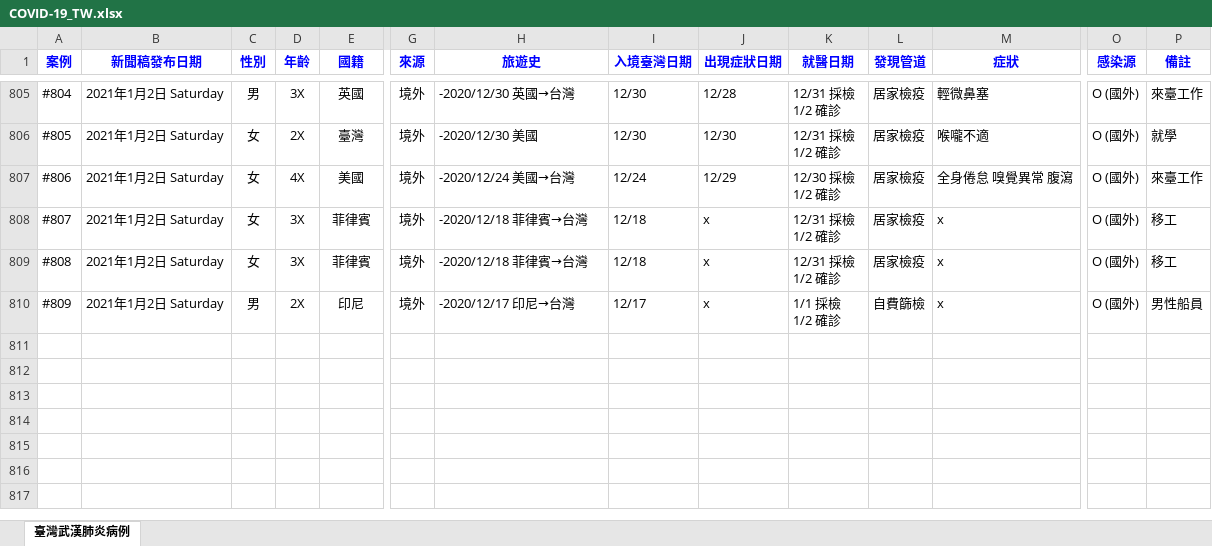
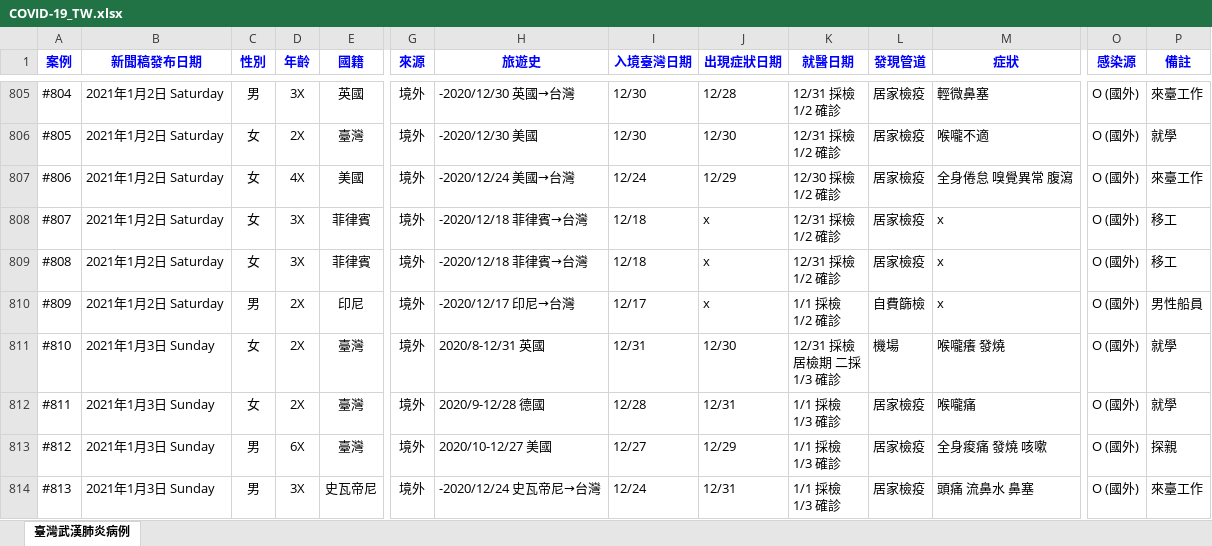
Before and after one commit to AlcHawk/dashcovid19, an Excel workbook: Data/COVID-19_TW.xlsx, sheet 臺灣武漢肺炎病例, drawn as a sheet; only a part is shown, gaps mark what is left out; values as stored, in another font and other column widths than the file's, no borders; charts and pictures and conditional formats and table styles not drawn; rows hold the shown columns only; ↵ is a line break in a cell; the diff names each change by its address in the sheet, - before the commit and + after, or states it on an @@ line.

Commit message:
Update CDC Press and COVID-19 Statistic on 20210104

```diff
--- a/Data/COVID-19_TW.xlsx (sheet 臺灣武漢肺炎病例)
+++ b/Data/COVID-19_TW.xlsx (sheet 臺灣武漢肺炎病例)
+row 811: #810 | 2021年1月3日 Sunday | 女 | 2X | 臺灣 | 境外 | 2020/8-12/31 英國 | 12/31 | 12/30 | 12/31 採檢 ↵ 居檢期 二採 ↵ 1/3 確診 | 機場 | 喉嚨癢 發燒 | O (國外) | 就學
+row 812: #811 | 2021年1月3日 Sunday | 女 | 2X | 臺灣 | 境外 | 2020/9-12/28 德國 | 12/28 | 12/31 | 1/1 採檢 ↵ 1/3 確診 | 居家檢疫 | 喉嚨痛 | O (國外) | 就學
+row 813: #812 | 2021年1月3日 Sunday | 男 | 6X | 臺灣 | 境外 | 2020/10-12/27 美國 | 12/27 | 12/29 | 1/1 採檢 ↵ 1/3 確診 | 居家檢疫 | 全身痠痛 發燒 咳嗽 | O (國外) | 探親
+row 814: #813 | 2021年1月3日 Sunday | 男 | 3X | 史瓦帝尼 | 境外 | -2020/12/24 史瓦帝尼→台灣 | 12/24 | 12/31 | 1/1 採檢 ↵ 1/3 確診 | 居家檢疫 | 頭痛 流鼻水 鼻塞 | O (國外) | 來臺工作
```
Also changed, not shown: Data/CDC_Press List.xlsx.
